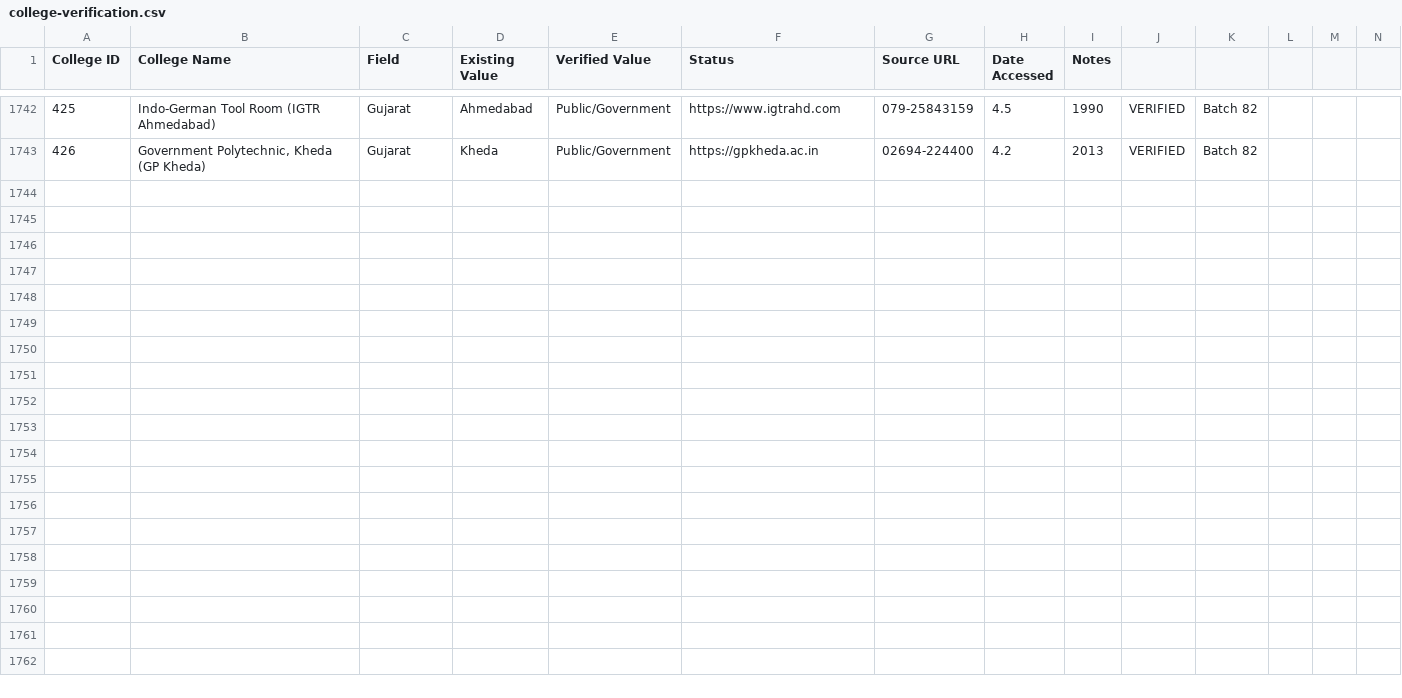
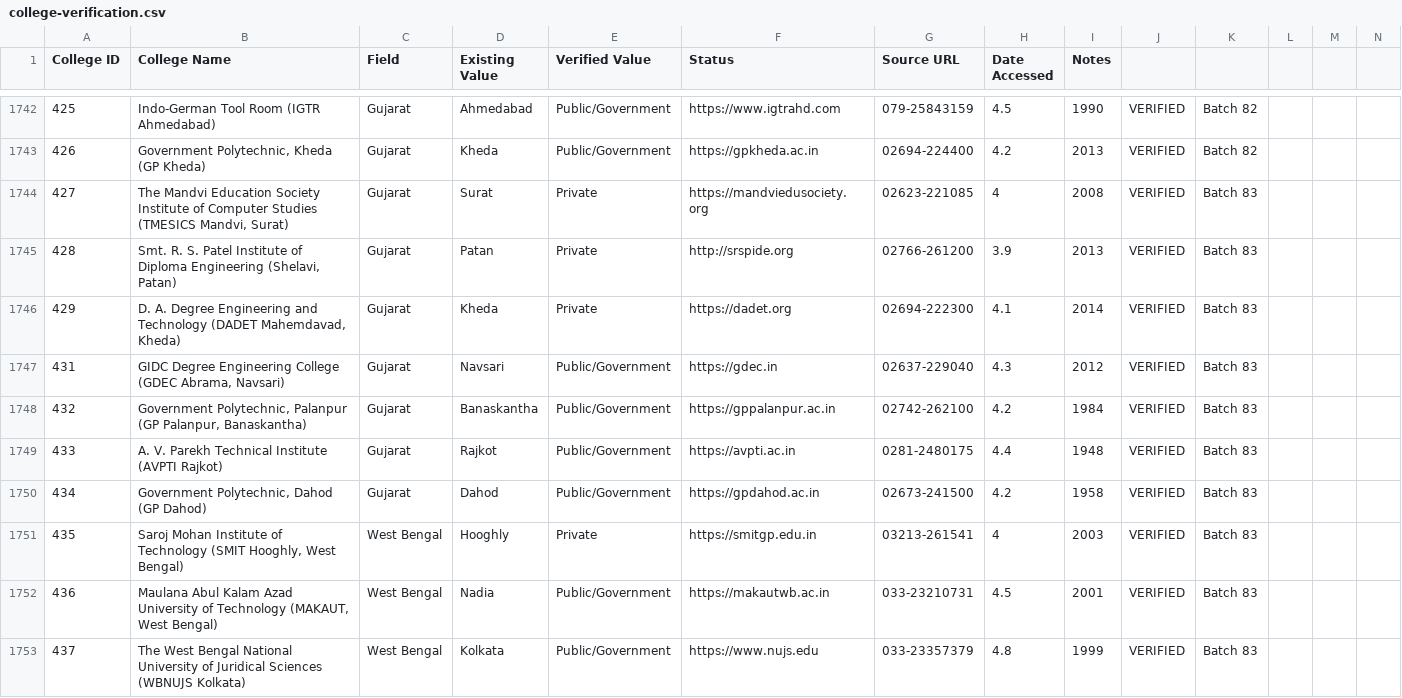
Before and after one commit to Amanrck96/COLLEGESEARCH, a CSV file: reports/verification/college-verification.csv, drawn as a sheet; only a part is shown, gaps mark what is left out; rows hold the shown columns only; the diff names each change by its address in the sheet, - before the commit and + after, or states it on an @@ line.

Commit message:
feat: complete Batch 83 verification and sync 830 verified colleges to main

```diff
--- a/reports/verification/college-verification.csv
+++ b/reports/verification/college-verification.csv
+row 1744: 427 | The Mandvi Education Society Institute of Computer Studies (TMESICS Mandvi, Surat) | Gujarat | Surat | Private | https://mandviedusociety.org | 02623-221085 | 4 | 2008 | VERIFIED | Batch 83
+row 1745: 428 | Smt. R. S. Patel Institute of Diploma Engineering (Shelavi, Patan) | Gujarat | Patan | Private | http://srspide.org | 02766-261200 | 3.9 | 2013 | VERIFIED | Batch 83
+row 1746: 429 | D. A. Degree Engineering and Technology (DADET Mahemdavad, Kheda) | Gujarat | Kheda | Private | https://dadet.org | 02694-222300 | 4.1 | 2014 | VERIFIED | Batch 83
+row 1747: 431 | GIDC Degree Engineering College (GDEC Abrama, Navsari) | Gujarat | Navsari | Public/Government | https://gdec.in | 02637-229040 | 4.3 | 2012 | VERIFIED | Batch 83
+row 1748: 432 | Government Polytechnic, Palanpur (GP Palanpur, Banaskantha) | Gujarat | Banaskantha | Public/Government | https://gppalanpur.ac.in | 02742-262100 | 4.2 | 1984 | VERIFIED | Batch 83
+row 1749: 433 | A. V. Parekh Technical Institute (AVPTI Rajkot) | Gujarat | Rajkot | Public/Government | https://avpti.ac.in | 0281-2480175 | 4.4 | 1948 | VERIFIED | Batch 83
+row 1750: 434 | Government Polytechnic, Dahod (GP Dahod) | Gujarat | Dahod | Public/Government | https://gpdahod.ac.in | 02673-241500 | 4.2 | 1958 | VERIFIED | Batch 83
+row 1751: 435 | Saroj Mohan Institute of Technology (SMIT Hooghly, West Bengal) | West Bengal | Hooghly | Private | https://smitgp.edu.in | 03213-261541 | 4 | 2003 | VERIFIED | Batch 83
+row 1752: 436 | Maulana Abul Kalam Azad University of Technology (MAKAUT, West Bengal) | West Bengal | Nadia | Public/Government | https://makautwb.ac.in | 033-23210731 | 4.5 | 2001 | VERIFIED | Batch 83
+row 1753: 437 | The West Bengal National University of Juridical Sciences (WBNUJS Kolkata) | West Bengal | Kolkata | Public/Government | https://www.nujs.edu | 033-23357379 | 4.8 | 1999 | VERIFIED | Batch 83
```
Also changed, not shown: reports/verification/image-verification.csv, 10 other files.
